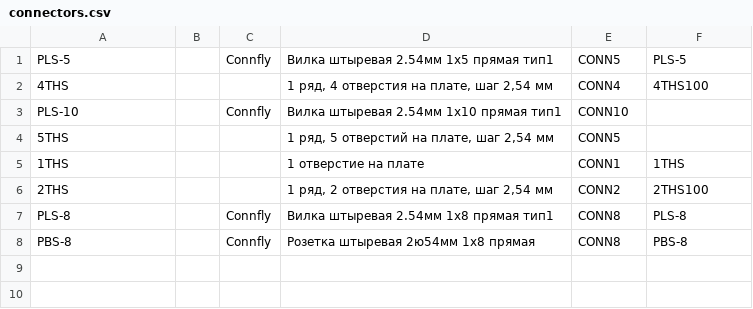
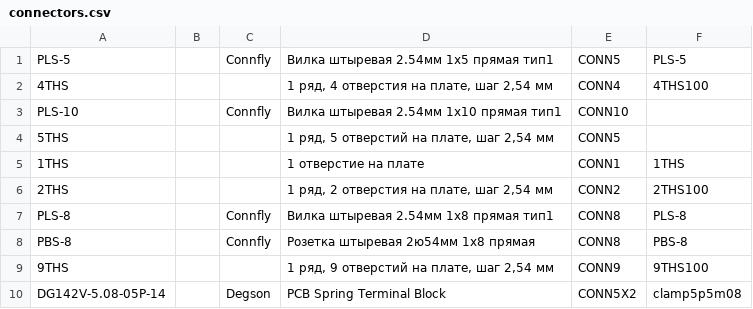
Before and after one commit to ntpgorizont/gorizont.DbLib, a CSV file: csv/connectors.csv, drawn as a sheet.

```diff
--- a/csv/connectors.csv
+++ b/csv/connectors.csv
@@ -8 +8,3 @@ PLS-8,"",Connfly,"Вилка штыревая 2.54мм 1x8 прямая тип1"
 PBS-8,"",Connfly,"Розетка штыревая 2ю54мм 1x8 прямая",CONN8,PBS-8,""
+9THS,"","","1 ряд, 9 отверстий на плате, шаг 2,54 мм",CONN9,9THS100,""
+DG142V-5.08-05P-14,"",Degson,"PCB Spring Terminal Block",CONN5X2,clamp5p5m08,""
```
Also changed, not shown: 8 other files.
